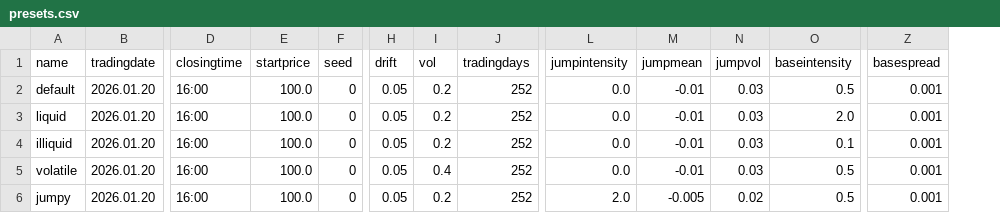
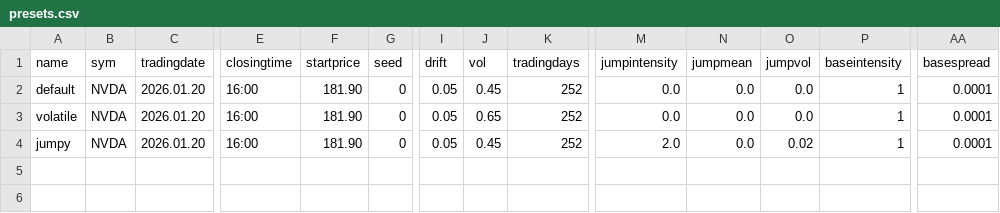
Before and after one commit to PhilSing24/kdbx-simtick, a CSV file: di/simtick/presets.csv, drawn as a sheet; only a part is shown, gaps mark what is left out; removed rows and columns are numbered as before the commit, all else as after; rows hold the shown columns only; the diff names each change by its address in the sheet, - before the commit and + after, or states it on an @@ line.

Commit message:
simtick: add sym column to output schema
- Add sym to configuration schema and presets CSV
- Stamp sym on trade and quote output in run function
- Fix p# attribute ordering (apply after xcols)
- Fix missing trades assembly line in run
- Fix empty table schema consistency for n=0 branch
- Calibrate NVDA presets: vol 0.45, baseintensity 1.0, spread 0.0001
- Remove liquid/illiquid presets (not realistic for NVDA)
- Update test suite for new schema (46/46 passing)

```diff
--- a/di/simtick/presets.csv
+++ b/di/simtick/presets.csv
+column B (sym), rows 2-4: all NVDA
-F2 (startprice): 100.0
+F2 (startprice): 181.90
-J2 (vol): 0.2
+J2 (vol): 0.45
-N2 (jumpmean): -0.01
+N2 (jumpmean): 0.0
-O2 (jumpvol): 0.03
+O2 (jumpvol): 0.0
-P2 (baseintensity): 0.5
+P2 (baseintensity): 1
-AA2 (basespread): 0.001
+AA2 (basespread): 0.0001
-row 3: liquid | 2026.01.20 | 16:00 | 100.0 | 0 | 0.05 | 0.2 | 252 | 0.0 | -0.01 | 0.03 | 2.0 | 0.001
-row 4: illiquid | 2026.01.20 | 16:00 | 100.0 | 0 | 0.05 | 0.2 | 252 | 0.0 | -0.01 | 0.03 | 0.1 | 0.001
-F3:F4 (startprice): 100.0
+F3:F4 (startprice): 181.90
-J3 (vol): 0.4
+J3 (vol): 0.65
-N3 (jumpmean): -0.01
+N3 (jumpmean): 0.0
-O3 (jumpvol): 0.03
+O3 (jumpvol): 0.0
-P3:P4 (baseintensity): 0.5
+P3:P4 (baseintensity): 1
-AA3:AA4 (basespread): 0.001
+AA3:AA4 (basespread): 0.0001
-J4 (vol): 0.2
+J4 (vol): 0.45
-N4 (jumpmean): -0.005
+N4 (jumpmean): 0.0
```
Also changed, not shown: di/simtick/test.csv, 2 other files.
